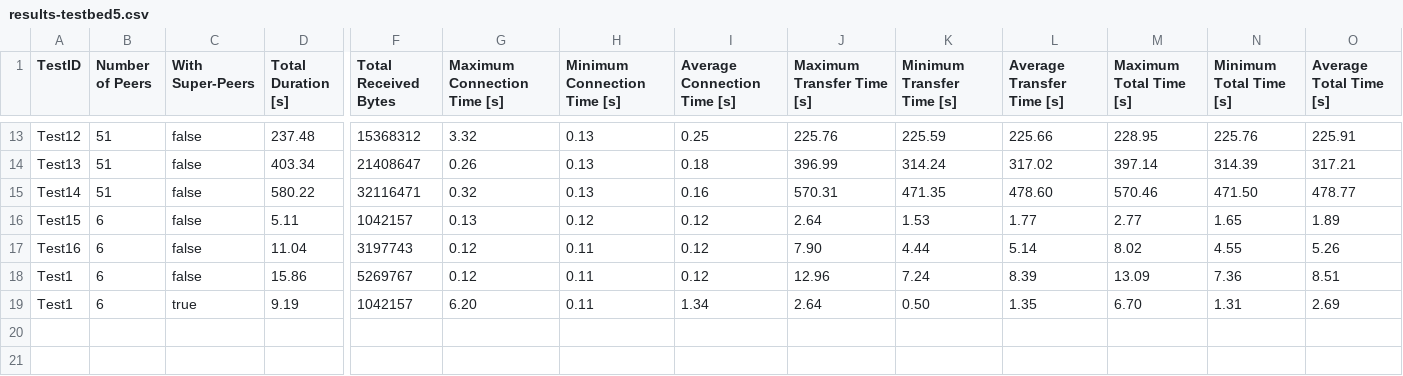
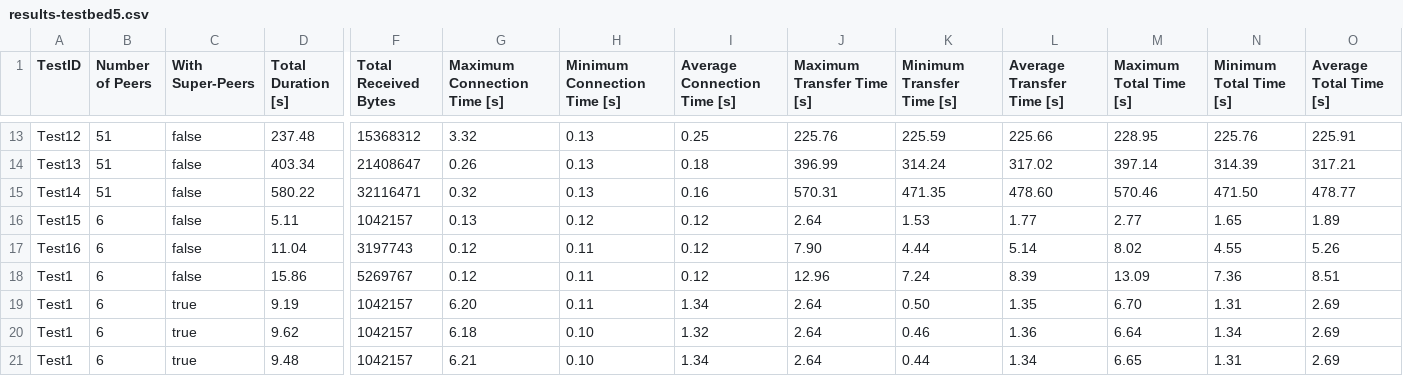
Before and after one commit to oezcankaraca/master-thesis-ozcankaracaBackup6, a CSV file: data-for-testbed/results/results-testbed5.csv, drawn as a sheet; only a part is shown, gaps mark what is left out; rows hold the shown columns only; the diff names each change by its address in the sheet, - before the commit and + after, or states it on an @@ line.

Commit message:
last changes for testbed

```diff
--- a/data-for-testbed/results/results-testbed5.csv
+++ b/data-for-testbed/results/results-testbed5.csv
+row 20: Test1 | 6 | true | 9.62 | 1042157 | 6.18 | 0.10 | 1.32 | 2.64 | 0.46 | 1.36 | 6.64 | 1.34 | 2.69
+row 21: Test1 | 6 | true | 9.48 | 1042157 | 6.21 | 0.10 | 1.34 | 2.64 | 0.44 | 1.34 | 6.65 | 1.31 | 2.69
```
Also changed, not shown: 8 other files.
